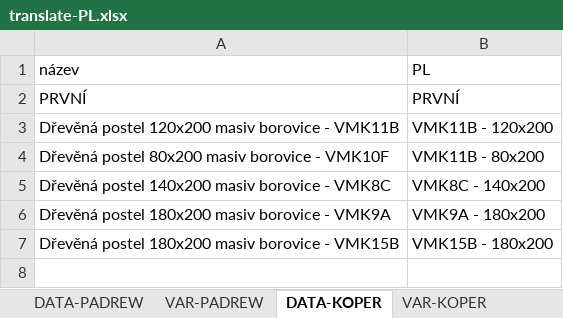
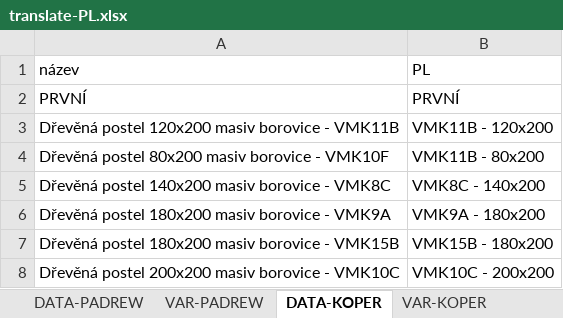
Before and after one commit to xaxamagyar/padrew-objednavka, an Excel workbook: translate-PL.xlsx, sheet DATA-KOPER, drawn as a sheet; values as stored, in another font and other column widths than the file's, no borders; the diff names each change by its address in the sheet, - before the commit and + after, or states it on an @@ line.

Commit message:
Automatická aktualizace překladové databáze z webové aplikace

```diff
--- a/translate-PL.xlsx (sheet DATA-KOPER)
+++ b/translate-PL.xlsx (sheet DATA-KOPER)
+row 8: Dřevěná postel 200x200 masiv borovice - VMK10C | VMK10C - 200x200
```
